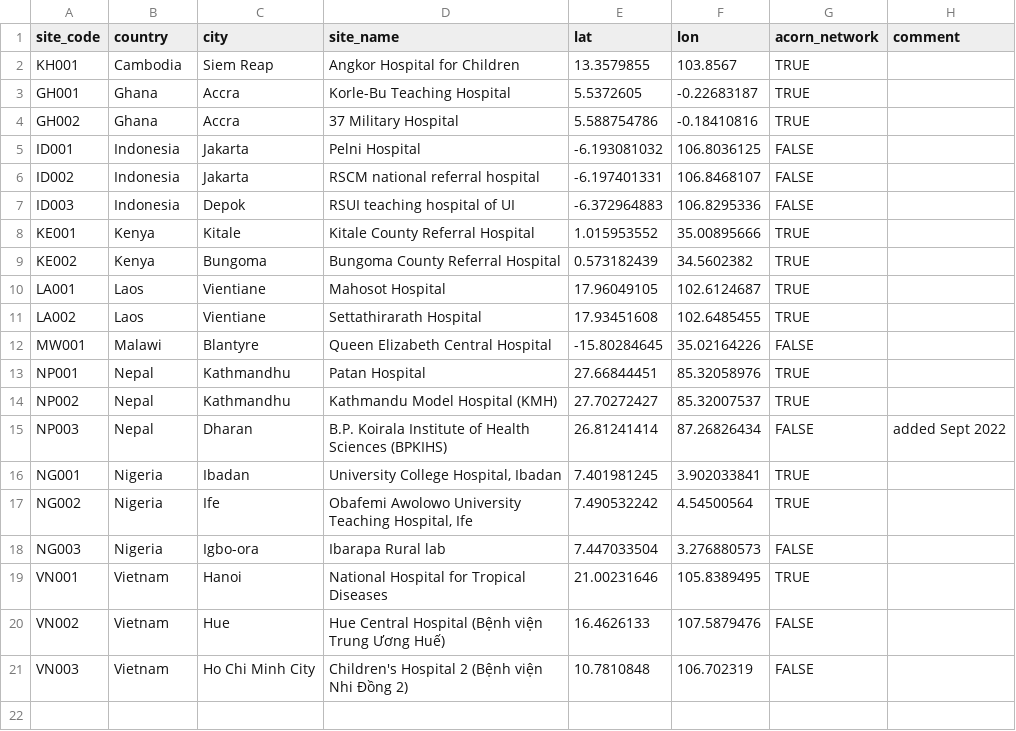
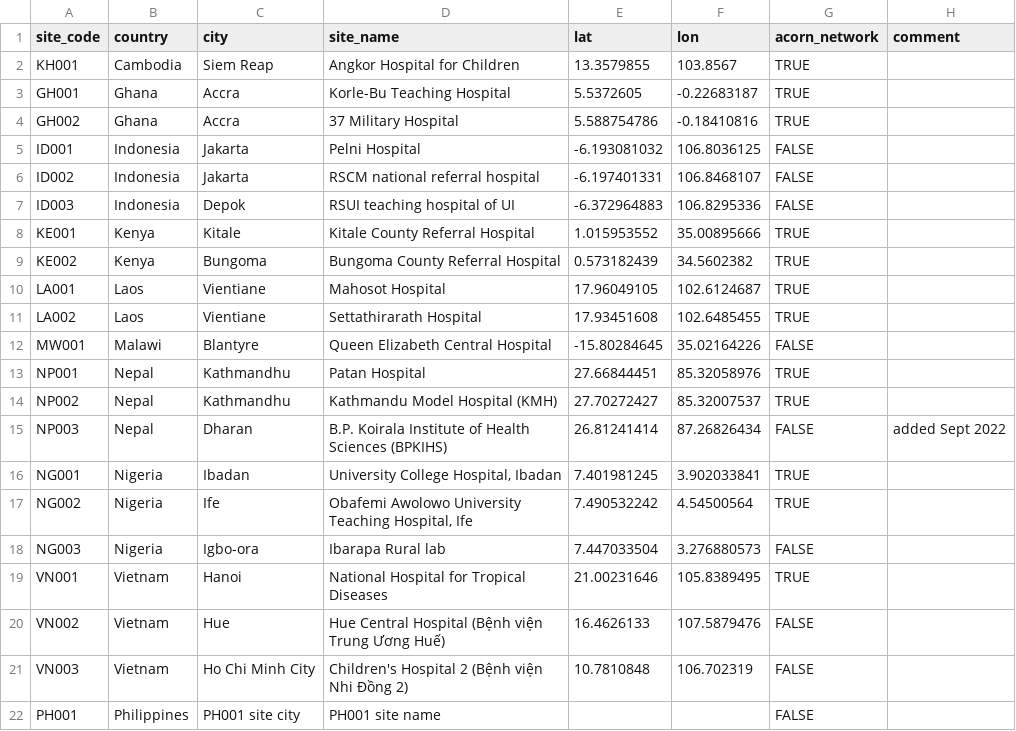
Before and after one commit to acornamr/acorn-dashboard, a CSV file: inst/acorn/www/data/ACORN2_site_codes.csv, drawn as a sheet.

Commit message:
feat: add ph001 to site codes

```diff
--- a/inst/acorn/www/data/ACORN2_site_codes.csv
+++ b/inst/acorn/www/data/ACORN2_site_codes.csv
@@ -21 +21,2 @@ VN002,Vietnam,Hue,Hue Central Hospital (Bệnh viện Trung Ương Huế),16.462
 VN003,Vietnam,Ho Chi Minh City,Children's Hospital 2 (Bệnh viện Nhi Đồng 2),10.7810848,106.702319,FALSE,
+PH001,Philippines,PH001 site city,PH001 site name,,,FALSE,
```
